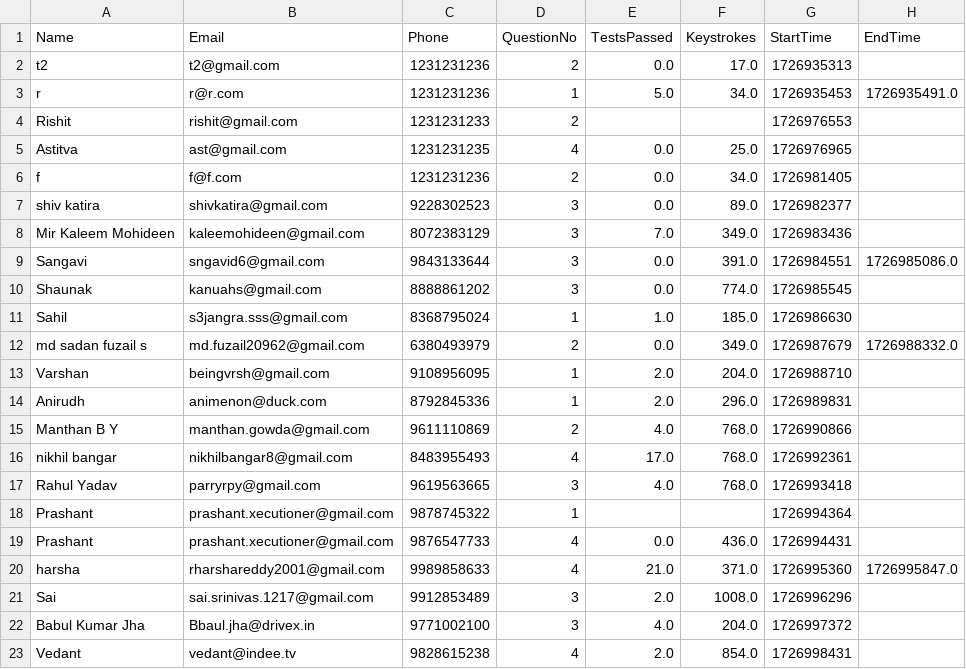
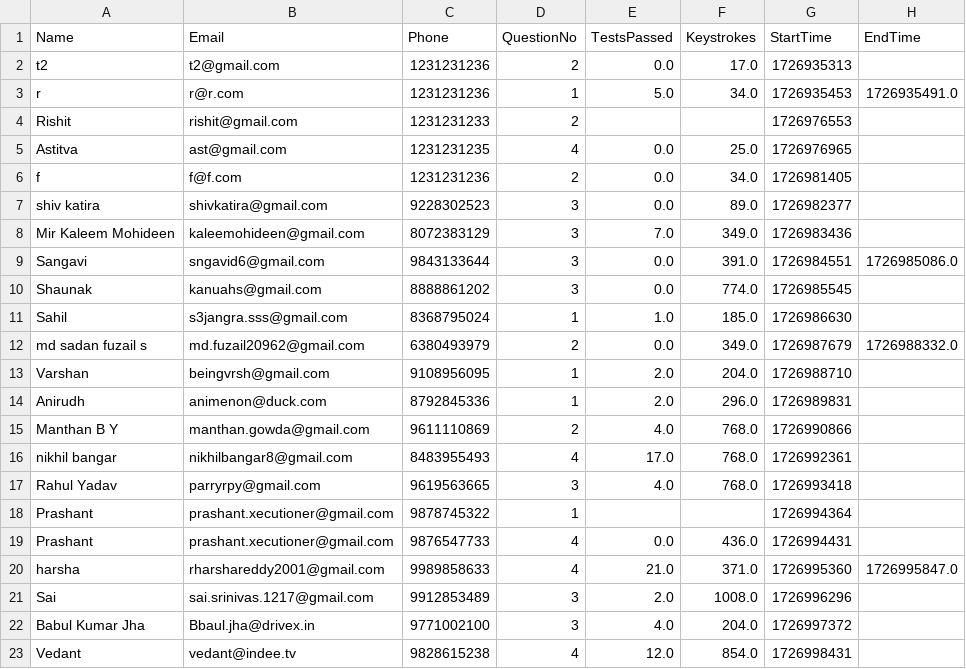
Before and after one commit to abnormalGptPycon/pylon-199, a CSV file: pycon/participants.csv, drawn as a sheet.

Commit message:
1727000215

```diff
--- a/pycon/participants.csv
+++ b/pycon/participants.csv
@@ -22,2 +22,2 @@ Sai,sai.srinivas.1217@gmail.com,9912853489,3,2.0,1008.0,1726996296,
 Babul Kumar Jha,Bbaul.jha@drivex.in,9771002100,3,4.0,204.0,1726997372,
-Vedant,vedant@indee.tv,9828615238,4,2.0,854.0,1726998431,
+Vedant,vedant@indee.tv,9828615238,4,12.0,854.0,1726998431,
```
